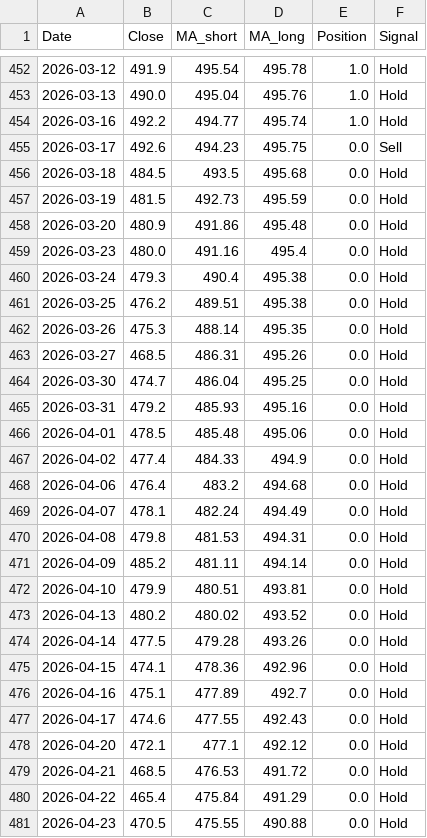
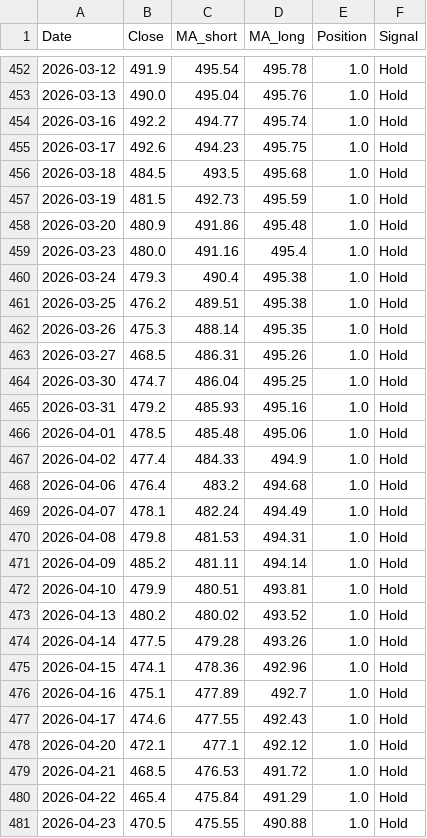
Before and after one commit to artem-komar/Mini-Pair-Project-Komar-Maksymov-, a CSV file: trading_signals.csv, drawn as a sheet; only a part is shown, gaps mark what is left out; the diff covers the shown part only.

```diff
--- a/trading_signals.csv
+++ b/trading_signals.csv
@@ -454,28 +454,28 @@ Date,Close,MA_short,MA_long,Position,Signal
 2026-03-16,492.2,494.77,495.74,1.0,Hold
-2026-03-17,492.6,494.23,495.75,0.0,Sell
-2026-03-18,484.5,493.5,495.68,0.0,Hold
-2026-03-19,481.5,492.73,495.59,0.0,Hold
-2026-03-20,480.9,491.86,495.48,0.0,Hold
-2026-03-23,480.0,491.16,495.4,0.0,Hold
-2026-03-24,479.3,490.4,495.38,0.0,Hold
-2026-03-25,476.2,489.51,495.38,0.0,Hold
-2026-03-26,475.3,488.14,495.35,0.0,Hold
-2026-03-27,468.5,486.31,495.26,0.0,Hold
-2026-03-30,474.7,486.04,495.25,0.0,Hold
-2026-03-31,479.2,485.93,495.16,0.0,Hold
-2026-04-01,478.5,485.48,495.06,0.0,Hold
-2026-04-02,477.4,484.33,494.9,0.0,Hold
-2026-04-06,476.4,483.2,494.68,0.0,Hold
-2026-04-07,478.1,482.24,494.49,0.0,Hold
-2026-04-08,479.8,481.53,494.31,0.0,Hold
-2026-04-09,485.2,481.11,494.14,0.0,Hold
-2026-04-10,479.9,480.51,493.81,0.0,Hold
-2026-04-13,480.2,480.02,493.52,0.0,Hold
-2026-04-14,477.5,479.28,493.26,0.0,Hold
-2026-04-15,474.1,478.36,492.96,0.0,Hold
-2026-04-16,475.1,477.89,492.7,0.0,Hold
-2026-04-17,474.6,477.55,492.43,0.0,Hold
-2026-04-20,472.1,477.1,492.12,0.0,Hold
-2026-04-21,468.5,476.53,491.72,0.0,Hold
-2026-04-22,465.4,475.84,491.29,0.0,Hold
-2026-04-23,470.5,475.55,490.88,0.0,Hold
+2026-03-17,492.6,494.23,495.75,1.0,Hold
+2026-03-18,484.5,493.5,495.68,1.0,Hold
+2026-03-19,481.5,492.73,495.59,1.0,Hold
+2026-03-20,480.9,491.86,495.48,1.0,Hold
+2026-03-23,480.0,491.16,495.4,1.0,Hold
+2026-03-24,479.3,490.4,495.38,1.0,Hold
+2026-03-25,476.2,489.51,495.38,1.0,Hold
+2026-03-26,475.3,488.14,495.35,1.0,Hold
+2026-03-27,468.5,486.31,495.26,1.0,Hold
+2026-03-30,474.7,486.04,495.25,1.0,Hold
+2026-03-31,479.2,485.93,495.16,1.0,Hold
+2026-04-01,478.5,485.48,495.06,1.0,Hold
+2026-04-02,477.4,484.33,494.9,1.0,Hold
+2026-04-06,476.4,483.2,494.68,1.0,Hold
+2026-04-07,478.1,482.24,494.49,1.0,Hold
+2026-04-08,479.8,481.53,494.31,1.0,Hold
+2026-04-09,485.2,481.11,494.14,1.0,Hold
+2026-04-10,479.9,480.51,493.81,1.0,Hold
+2026-04-13,480.2,480.02,493.52,1.0,Hold
+2026-04-14,477.5,479.28,493.26,1.0,Hold
+2026-04-15,474.1,478.36,492.96,1.0,Hold
+2026-04-16,475.1,477.89,492.7,1.0,Hold
+2026-04-17,474.6,477.55,492.43,1.0,Hold
+2026-04-20,472.1,477.1,492.12,1.0,Hold
+2026-04-21,468.5,476.53,491.72,1.0,Hold
+2026-04-22,465.4,475.84,491.29,1.0,Hold
+2026-04-23,470.5,475.55,490.88,1.0,Hold
```
Also changed, not shown: 123 edited cells elsewhere in this file, 1 other file.
